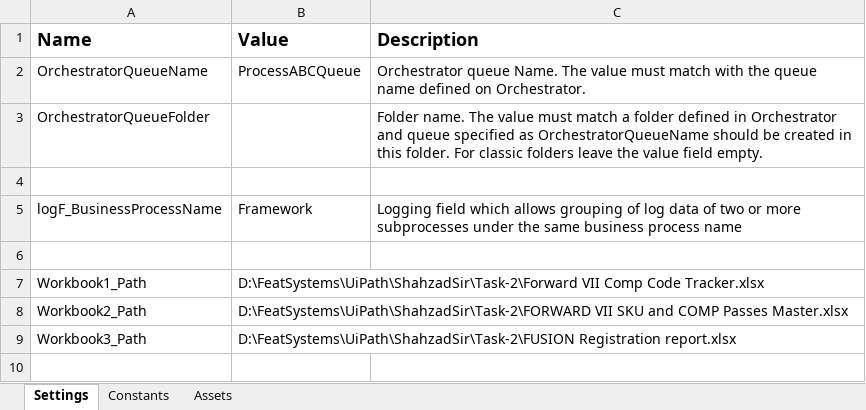
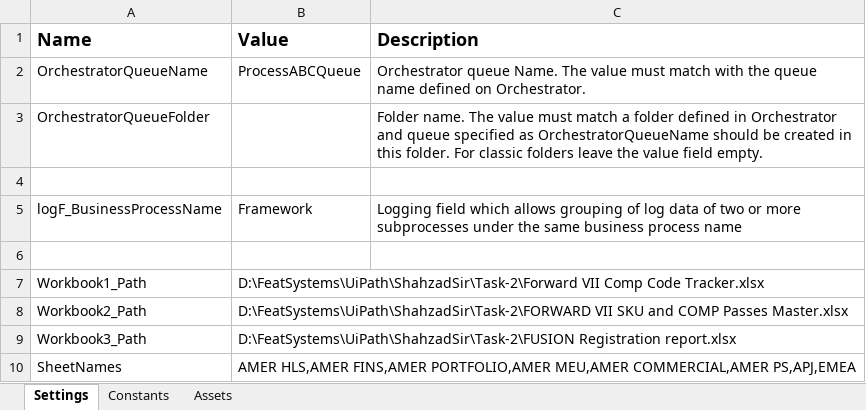
Before and after one commit to featsystems014/Feat_ForwardMonitoring, an Excel workbook: Data/Config.xlsx, sheet Settings, drawn as a sheet; values as stored, in another font and other column widths than the file's, no borders; the diff names each change by its address in the sheet, - before the commit and + after, or states it on an @@ line.

Commit message:
Updated project Feat_ForwardMonitoring_Final and fixed sheet logic

```diff
--- a/Data/Config.xlsx (sheet Settings)
+++ b/Data/Config.xlsx (sheet Settings)
+row 10: SheetNames | AMER HLS,AMER FINS,AMER PORTFOLIO,AMER MEU,AMER COMMERCIAL,AMER PS,APJ,EMEA
```
Also changed, not shown: 10 other files.
